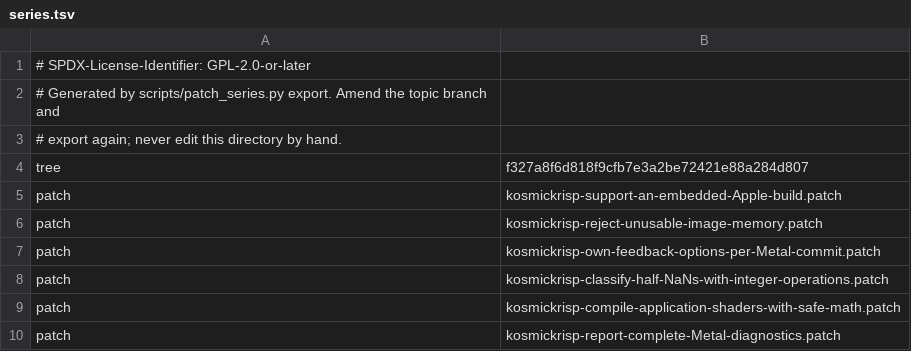
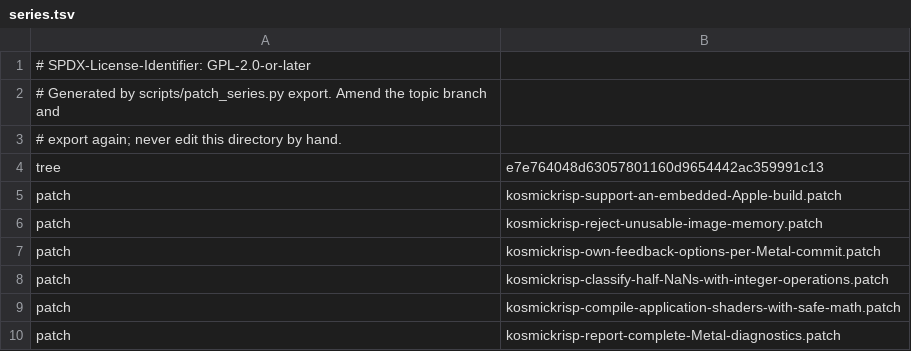
Before and after one commit to 22f/kernarium, a TSV file: dependencies/patches/mesa/series.tsv, drawn as a sheet; only a part is shown.

```diff
--- a/dependencies/patches/mesa/series.tsv
+++ b/dependencies/patches/mesa/series.tsv
@@ -3,3 +3,3 @@
 # export again; never edit this directory by hand.
-tree	f327a8f6d818f9cfb7e3a2be72421e88a284d807
+tree	e7e764048d63057801160d9654442ac359991c13
 patch	kosmickrisp-support-an-embedded-Apple-build.patch
```
Also changed, not shown: 1 other file.
